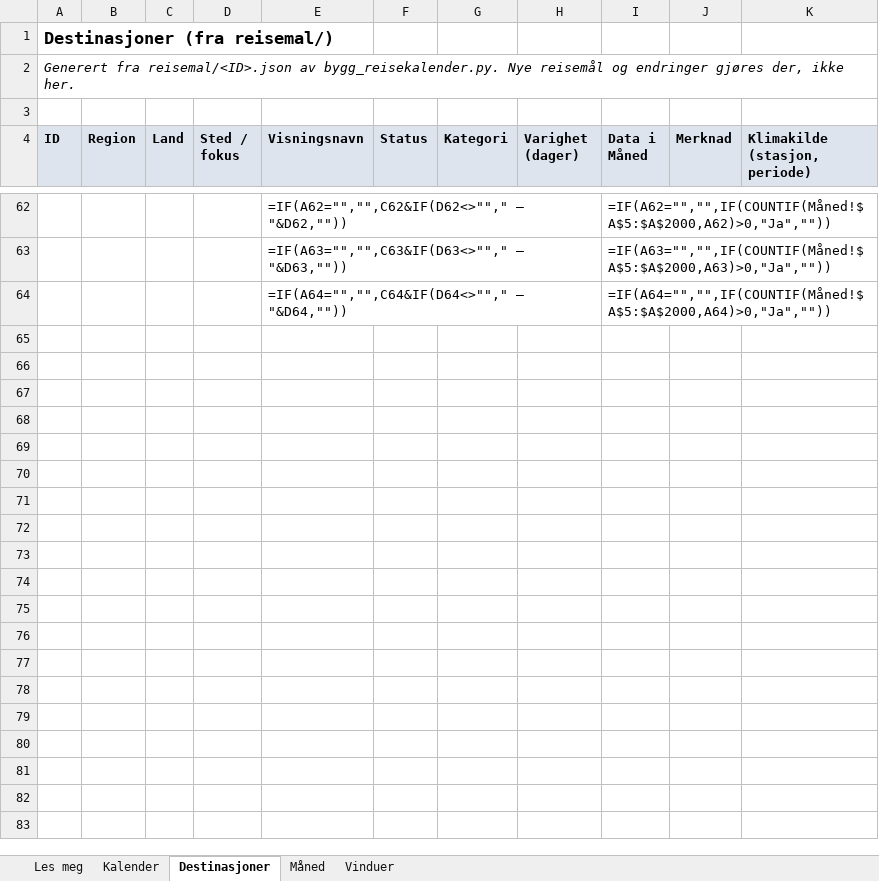
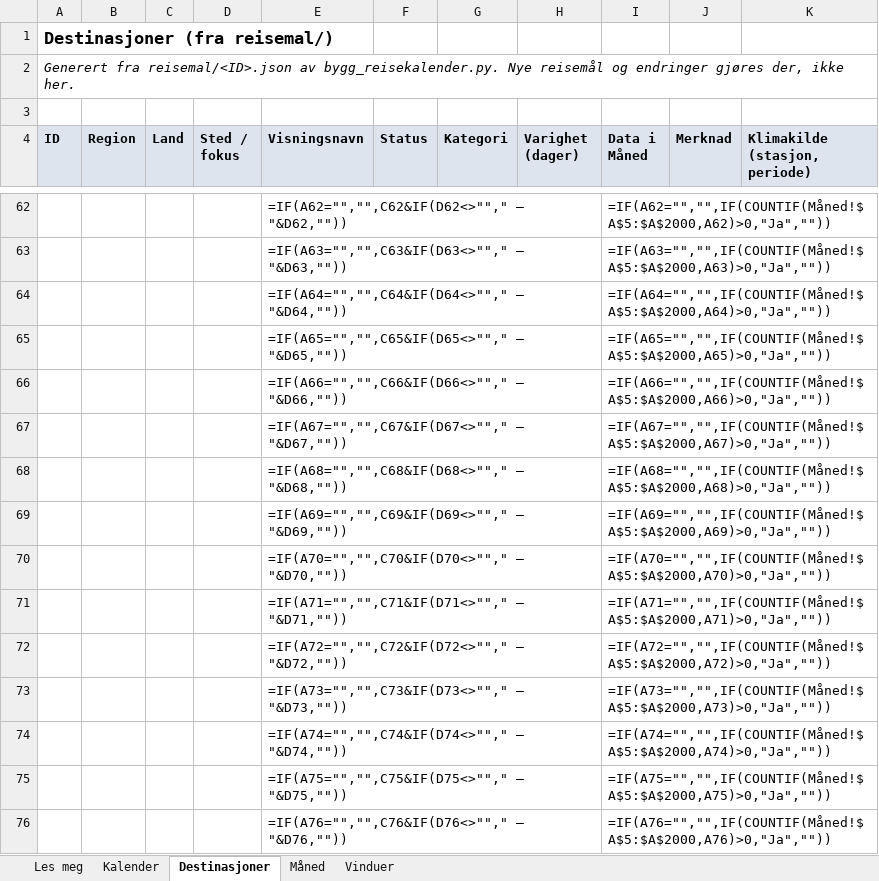
Before and after one commit to paalstampe/reiseplanlegging, an Excel workbook: Reisekalender.xlsx, sheet Destinasjoner, drawn as a sheet; only a part is shown, gaps mark what is left out; values as stored, in another font and other column widths than the file's, no borders; formulas without a stored value are shown as written; the diff covers the shown part only; the diff names each change by its address in the sheet, - before the commit and + after, or states it on an @@ line.

```diff
--- a/Reisekalender.xlsx (sheet Destinasjoner)
+++ b/Reisekalender.xlsx (sheet Destinasjoner)
+row 65:  |  |  |  | =IF(A65="","",C65&IF(D65<>""," – "&D65,"")) |  |  |  | =IF(A65="","",IF(COUNTIF(Måned!$A$5:$A$2000,A65)>0,"Ja",""))
+row 66:  |  |  |  | =IF(A66="","",C66&IF(D66<>""," – "&D66,"")) |  |  |  | =IF(A66="","",IF(COUNTIF(Måned!$A$5:$A$2000,A66)>0,"Ja",""))
+row 67:  |  |  |  | =IF(A67="","",C67&IF(D67<>""," – "&D67,"")) |  |  |  | =IF(A67="","",IF(COUNTIF(Måned!$A$5:$A$2000,A67)>0,"Ja",""))
+row 68:  |  |  |  | =IF(A68="","",C68&IF(D68<>""," – "&D68,"")) |  |  |  | =IF(A68="","",IF(COUNTIF(Måned!$A$5:$A$2000,A68)>0,"Ja",""))
+row 69:  |  |  |  | =IF(A69="","",C69&IF(D69<>""," – "&D69,"")) |  |  |  | =IF(A69="","",IF(COUNTIF(Måned!$A$5:$A$2000,A69)>0,"Ja",""))
+row 70:  |  |  |  | =IF(A70="","",C70&IF(D70<>""," – "&D70,"")) |  |  |  | =IF(A70="","",IF(COUNTIF(Måned!$A$5:$A$2000,A70)>0,"Ja",""))
+row 71:  |  |  |  | =IF(A71="","",C71&IF(D71<>""," – "&D71,"")) |  |  |  | =IF(A71="","",IF(COUNTIF(Måned!$A$5:$A$2000,A71)>0,"Ja",""))
+row 72:  |  |  |  | =IF(A72="","",C72&IF(D72<>""," – "&D72,"")) |  |  |  | =IF(A72="","",IF(COUNTIF(Måned!$A$5:$A$2000,A72)>0,"Ja",""))
+row 73:  |  |  |  | =IF(A73="","",C73&IF(D73<>""," – "&D73,"")) |  |  |  | =IF(A73="","",IF(COUNTIF(Måned!$A$5:$A$2000,A73)>0,"Ja",""))
+row 74:  |  |  |  | =IF(A74="","",C74&IF(D74<>""," – "&D74,"")) |  |  |  | =IF(A74="","",IF(COUNTIF(Måned!$A$5:$A$2000,A74)>0,"Ja",""))
+row 75:  |  |  |  | =IF(A75="","",C75&IF(D75<>""," – "&D75,"")) |  |  |  | =IF(A75="","",IF(COUNTIF(Måned!$A$5:$A$2000,A75)>0,"Ja",""))
+row 76:  |  |  |  | =IF(A76="","",C76&IF(D76<>""," – "&D76,"")) |  |  |  | =IF(A76="","",IF(COUNTIF(Måned!$A$5:$A$2000,A76)>0,"Ja",""))
```
Also changed, not shown: 12 added rows, 12 removed rows and 80 edited cells elsewhere in this sheet, sheet Måned, sheet Vinduer, sheet Kalender, 16 other files.
